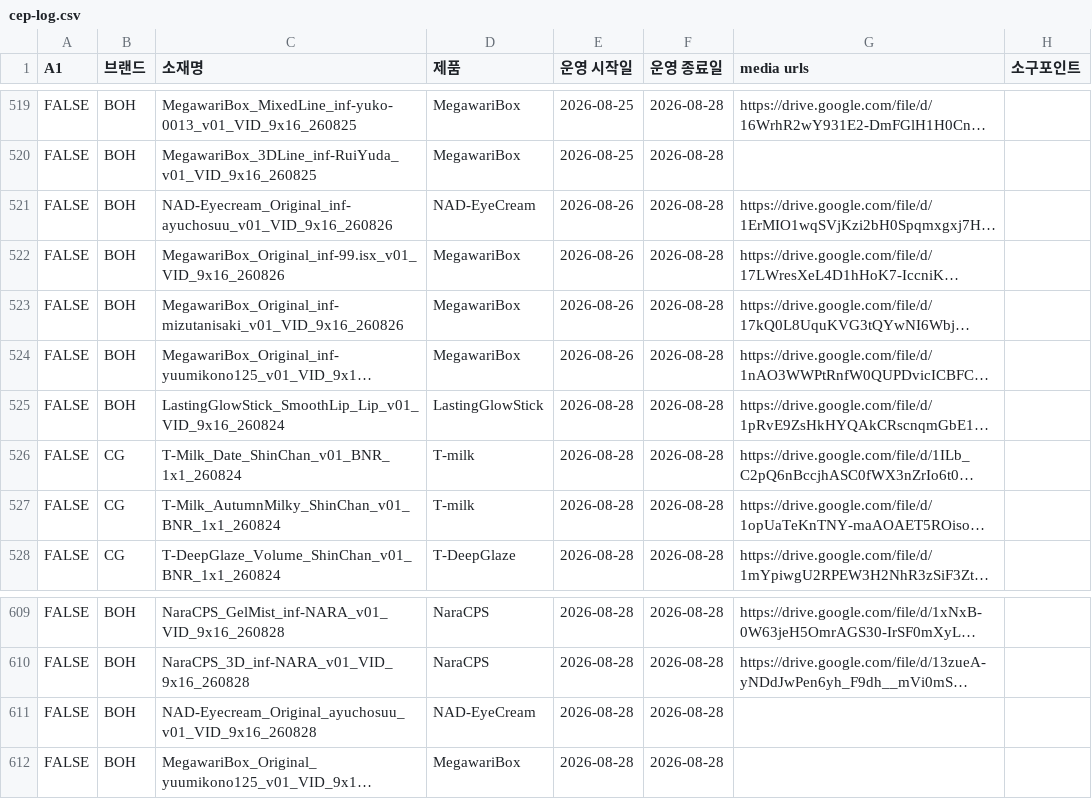
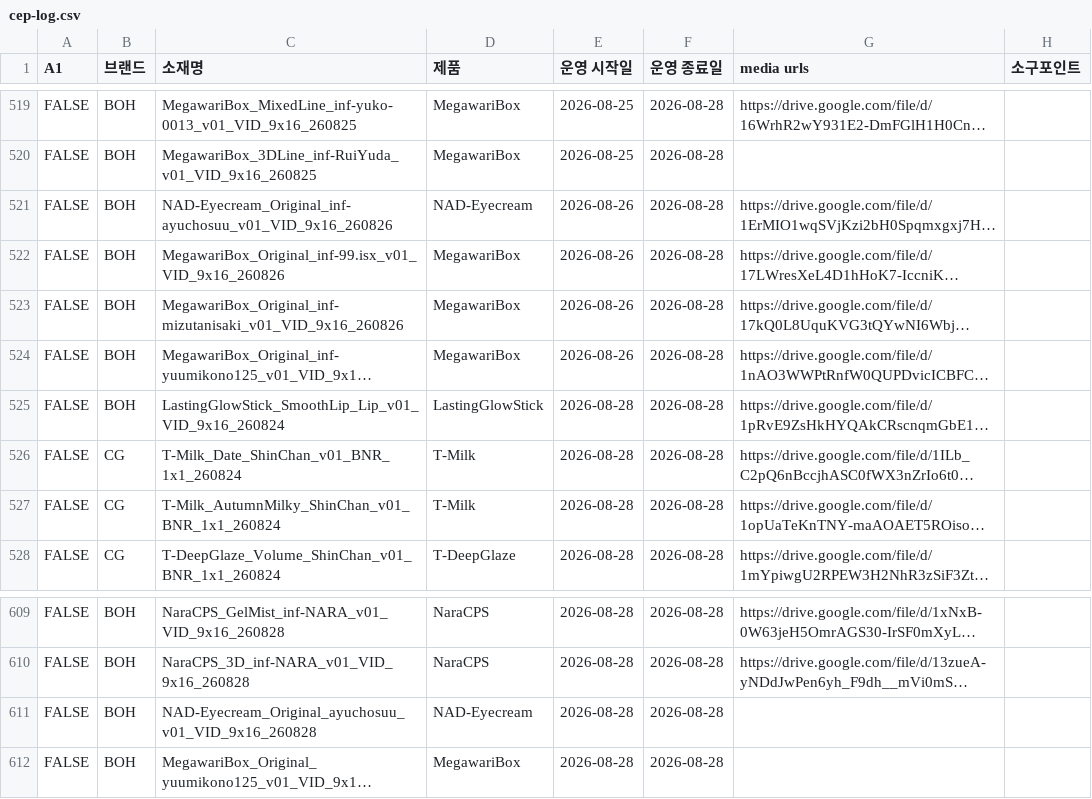
Before and after one commit to qlrltm123-a11y/creative-dashboard, a CSV file: data/cep-log.csv, drawn as a sheet; only a part is shown, gaps mark what is left out; long unchanged cells end in …; the diff names each change by its address in the sheet, - before the commit and + after, or states it on an @@ line.

Commit message:
chore: 시트 자동 동기화 2026-08-30T02:28 (data/cep-log.csv)

```diff
--- a/data/cep-log.csv
+++ b/data/cep-log.csv
-D521 (제품): NAD-EyeCream
+D521 (제품): NAD-Eyecream
-D526:D527 (제품): T-milk
+D526:D527 (제품): T-Milk
-D611 (제품): NAD-EyeCream
+D611 (제품): NAD-Eyecream
```
